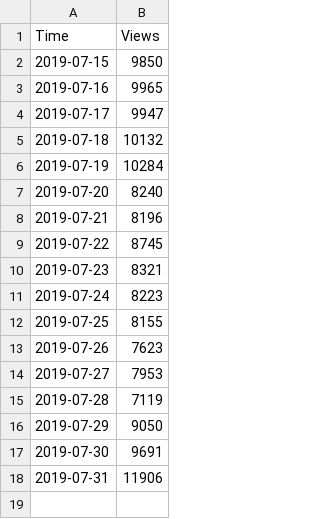
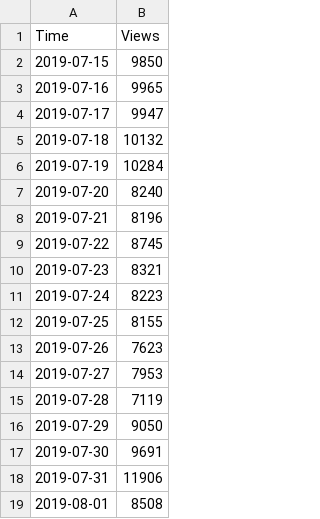
Before and after one commit to mxnavid/cryptoPredict, a CSV file: landonSimpleModels/Bitcoin_daily_output.csv, drawn as a sheet.

```diff
--- a/landonSimpleModels/Bitcoin_daily_output.csv
+++ b/landonSimpleModels/Bitcoin_daily_output.csv
@@ -18 +18,2 @@ Time,Views
 2019-07-31,11906
+2019-08-01,8508
```
Also changed, not shown: landonSimpleModels/Bitcoin_5min_output.csv, landonSimpleModels/Ethereum_5min_output.csv, 9 other files.
